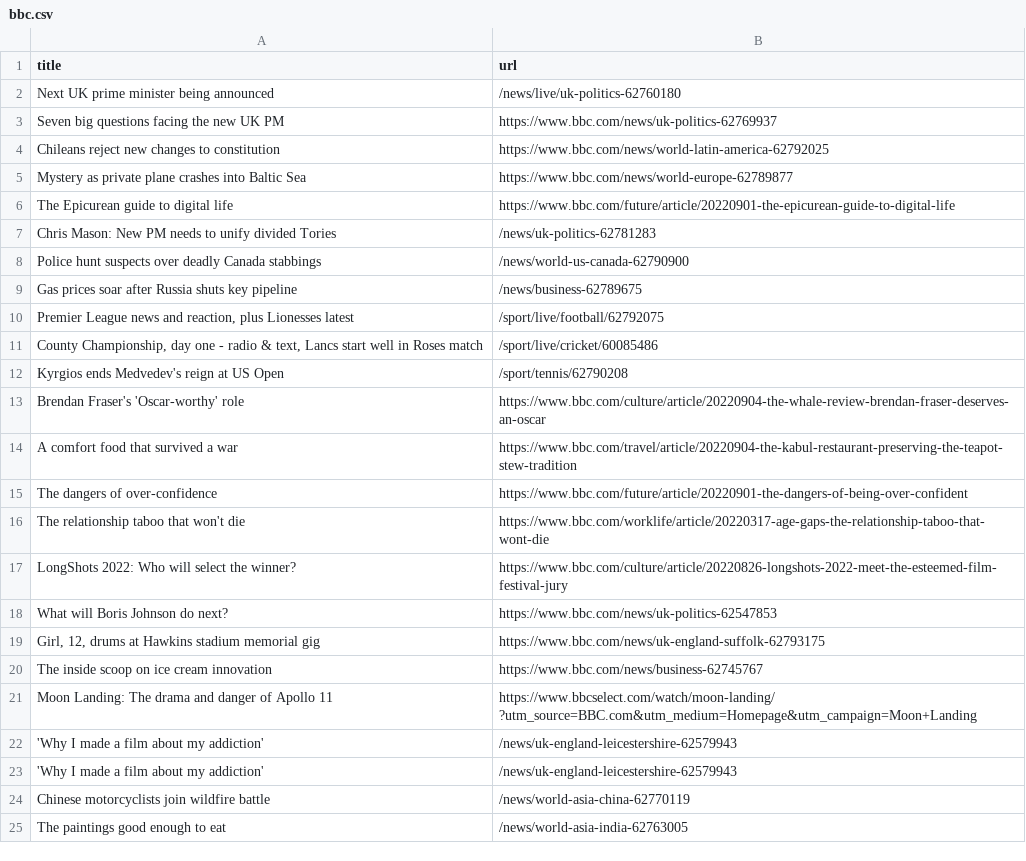
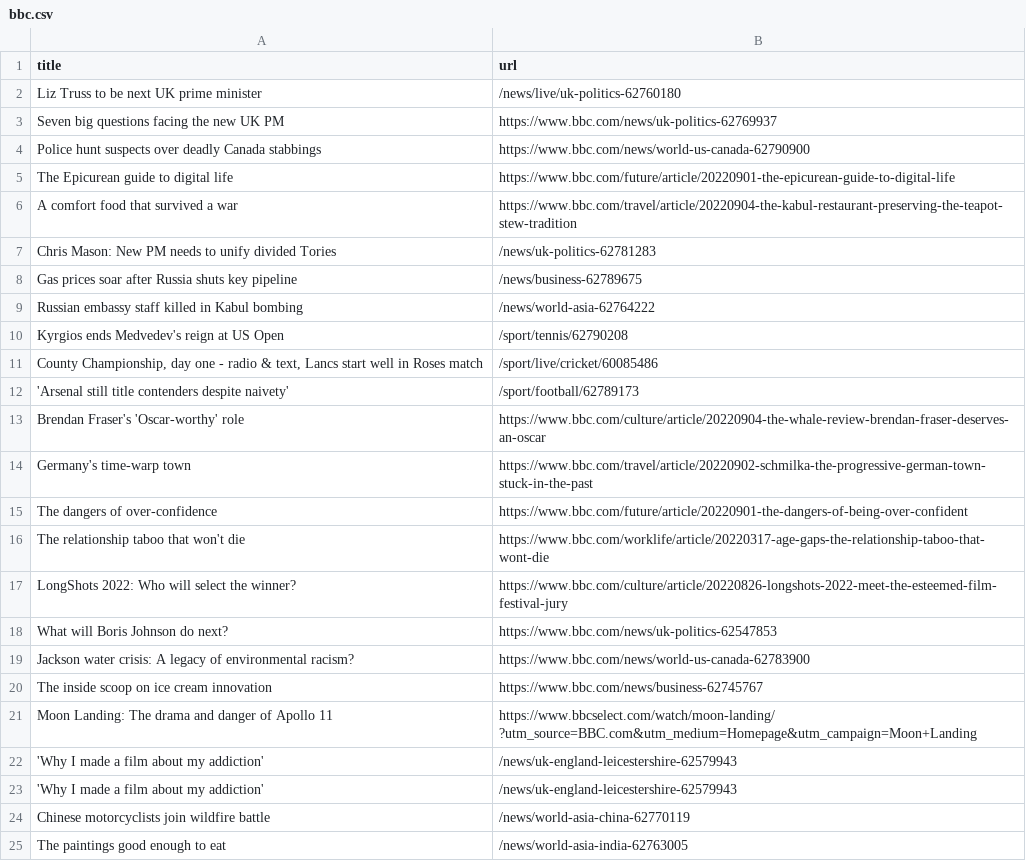
Before and after one commit to gabrielacarrasquillo/automatic-scraper-bbc, a CSV file: bbc.csv, drawn as a sheet; only a part is shown.

```diff
--- a/bbc.csv
+++ b/bbc.csv
@@ -1,15 +1,15 @@
 title,url
-Next UK prime minister being announced,/news/live/uk-politics-62760180
+Liz Truss to be next UK prime minister,/news/live/uk-politics-62760180
 Seven big questions facing the new UK PM,https://www.bbc.com/news/uk-politics-62769937
-Chileans reject new changes to constitution,https://www.bbc.com/news/world-latin-america-62792025
-Mystery as private plane crashes into Baltic Sea,https://www.bbc.com/news/world-europe-62789877
+Police hunt suspects over deadly Canada stabbings,https://www.bbc.com/news/world-us-canada-62790900
 The Epicurean guide to digital life,https://www.bbc.com/future/article/20220901-the-epicurean-guide-to-digital-life
+A comfort food that survived a war,https://www.bbc.com/travel/article/20220904-the-kabul-restaurant-preserving-the-teapot-stew-tradition
 Chris Mason: New PM needs to unify divided Tories,/news/uk-politics-62781283
-Police hunt suspects over deadly Canada stabbings,/news/world-us-canada-62790900
 Gas prices soar after Russia shuts key pipeline,/news/business-62789675
-"Premier League news and reaction, plus Lionesses latest",/sport/live/football/62792075
+Russian embassy staff killed in Kabul bombing,/news/world-asia-62764222
+Kyrgios ends Medvedev's reign at US Open,/sport/tennis/62790208
 "County Championship, day one - radio & text, Lancs start well in Roses match",/sport/live/cricket/60085486
-Kyrgios ends Medvedev's reign at US Open,/sport/tennis/62790208
+'Arsenal still title contenders despite naivety',/sport/football/62789173
 Brendan Fraser's 'Oscar-worthy' role,https://www.bbc.com/culture/article/20220904-the-whale-review-brendan-fraser-deserves-an-oscar
-A comfort food that survived a war,https://www.bbc.com/travel/article/20220904-the-kabul-restaurant-preserving-the-teapot-stew-tradition
+Germany's time-warp town,https://www.bbc.com/travel/article/20220902-schmilka-the-progressive-german-town-stuck-in-the-past
 The dangers of over-confidence,https://www.bbc.com/future/article/20220901-the-dangers-of-being-over-confident
@@ -18,3 +18,3 @@ LongShots 2022: Who will select the winner?,https://www.bbc.com/culture/article/
 What will Boris Johnson do next?,https://www.bbc.com/news/uk-politics-62547853
-"Girl, 12, drums at Hawkins stadium memorial gig",https://www.bbc.com/news/uk-england-suffolk-62793175
+Jackson water crisis: A legacy of environmental racism?,https://www.bbc.com/news/world-us-canada-62783900
 The inside scoop on ice cream innovation,https://www.bbc.com/news/business-62745767
```
